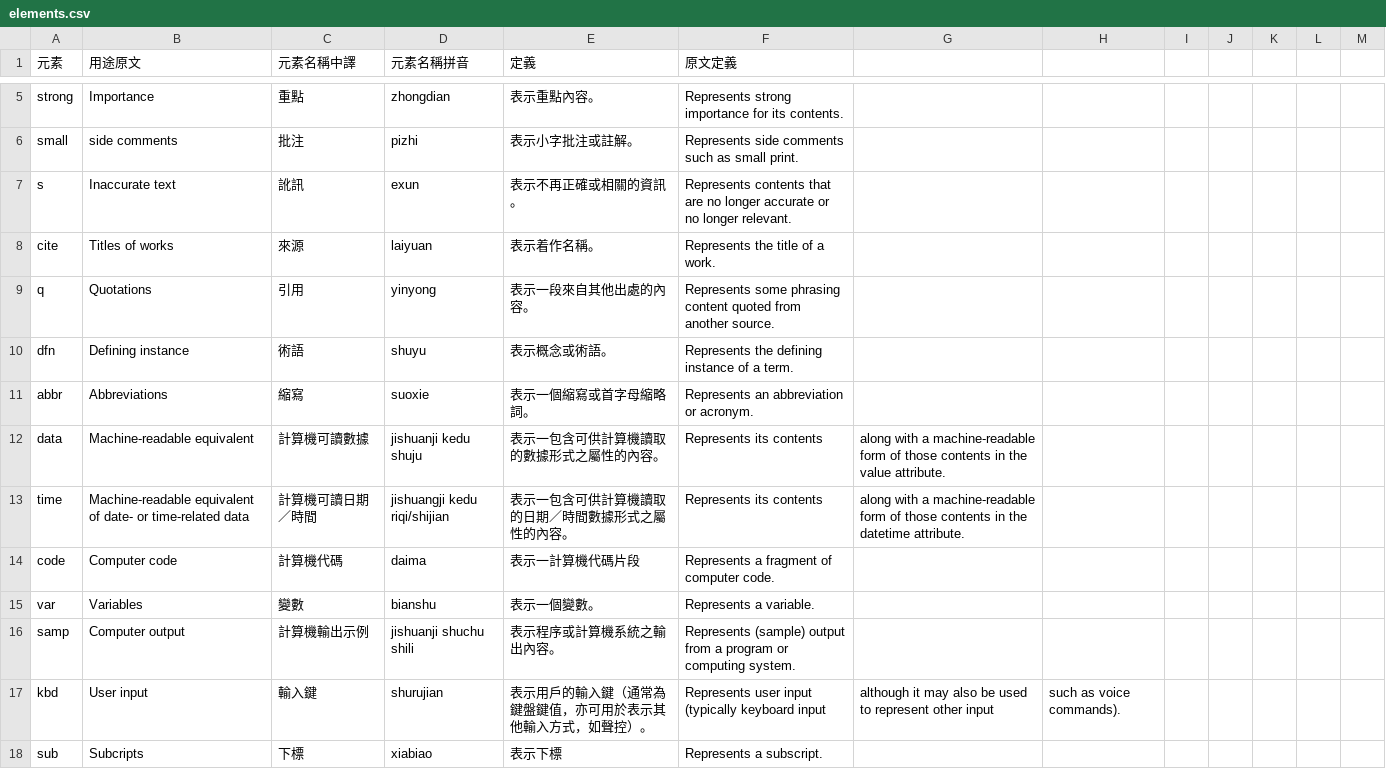
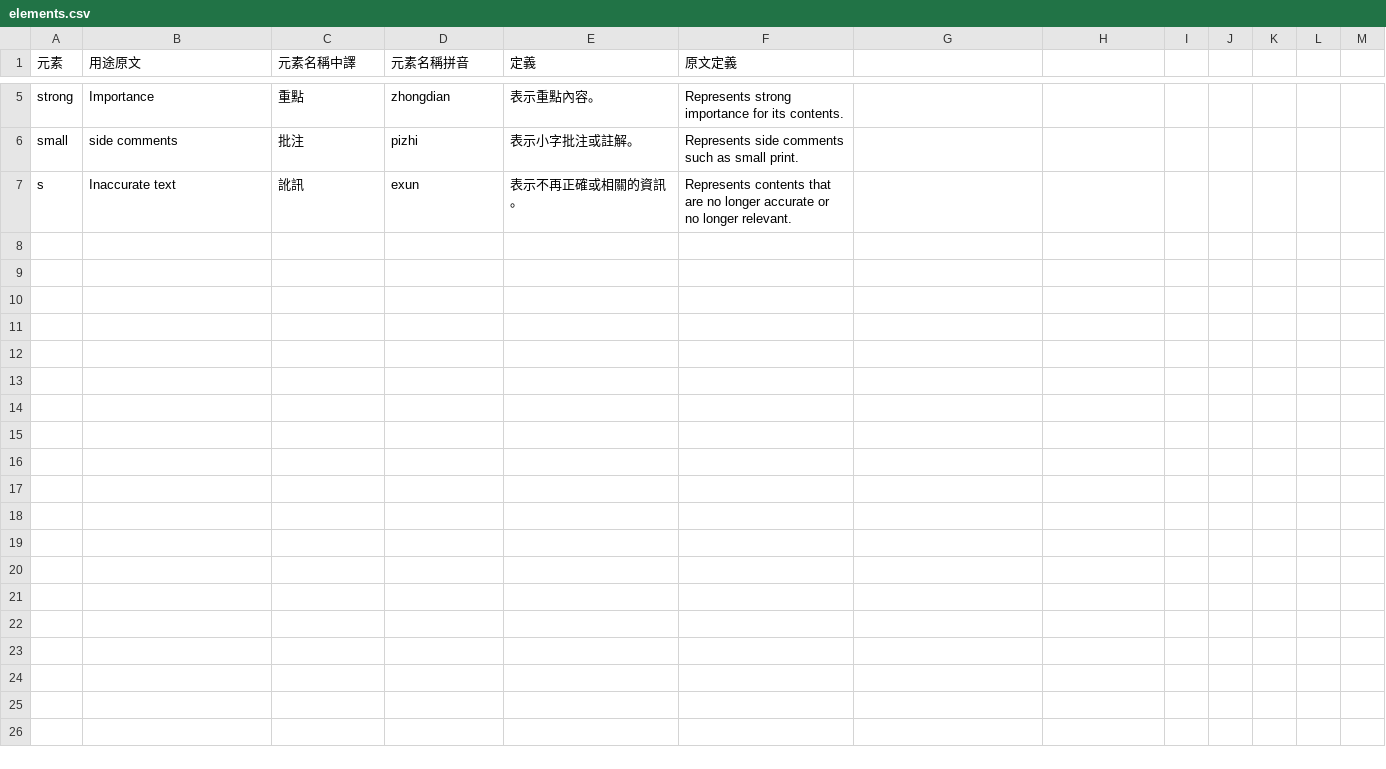
Before and after one commit to ethantw/html5-term-zh, a CSV file: elements.csv, drawn as a sheet; only a part is shown, gaps mark what is left out; the diff covers the shown part only; the diff names each change by its address in the sheet, - before the commit and + after, or states it on an @@ line.

```diff
--- a/elements.csv
+++ b/elements.csv
-row 8: cite | Titles of works | 來源 | laiyuan | 表示着作名稱。 | Represents the title of a work.
-row 9: q | Quotations | 引用 | yinyong | 表示一段來自其他出處的內容。 | Represents some phrasing content quoted from another source.
-row 10: dfn | Defining instance | 術語 | shuyu | 表示概念或術語。 | Represents the defining instance of a term.
-row 11: abbr | Abbreviations | 縮寫 | suoxie | 表示一個縮寫或首字母縮略詞。 | Represents an abbreviation or acronym.
-row 12: data | Machine-readable equivalent | 計算機可讀數據 | jishuanji kedu shuju | 表示一包含可供計算機讀取的數據形式之屬性的內容。 | Represents its contents | along with a machine-readable form of those contents in the value attribute.
-row 13: time | Machine-readable equivalent of date- or time-related data | 計算機可讀日期／時間 | jishuangji kedu riqi/shijian | 表示一包含可供計算機讀取的日期／時間數據形式之屬性的內容。 | Represents its contents | along with a machine-readable form of those contents in the datetime attribute.
-row 14: code | Computer code | 計算機代碼 | daima | 表示一計算機代碼片段 | Represents a fragment of computer code.
-row 15: var | Variables | 變數 | bianshu | 表示一個變數。 | Represents a variable.
-row 16: samp | Computer output | 計算機輸出示例 | jishuanji shuchu shili | 表示程序或計算機系統之輸出內容。 | Represents (sample) output from a program or computing system.
-row 17: kbd | User input | 輸入鍵 | shurujian | 表示用戶的輸入鍵（通常為鍵盤鍵值，亦可用於表示其他輸入方式，如聲控）。 | Represents user input (typically keyboard input | although it may also be used to represent other input | such as voice commands).
-row 18: sub | Subcripts | 下標 | xiabiao | 表示下標 | Represents a subscript.
```
Also changed, not shown: 11 removed rows elsewhere in this file.
